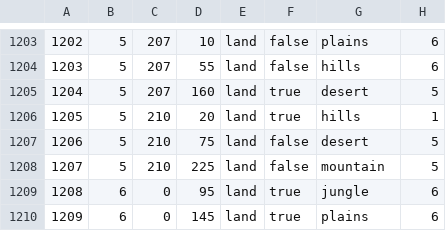
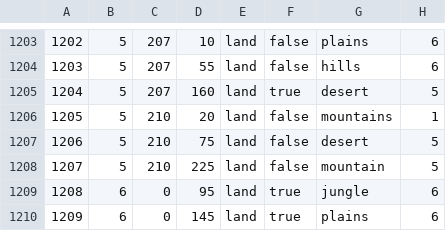
Before and after one commit to Coding-daredevil/Hellas-TheFirstVictory, a CSV file: map/definition.csv, drawn as a sheet; only a part is shown, gaps mark what is left out.

```diff
--- a/map/definition.csv
+++ b/map/definition.csv
@@ -1205,3 +1205,3 @@
 1204;5;207;160;land;true;desert;5
-1205;5;210;20;land;true;hills;1
+1205;5;210;20;land;false;mountains;1
 1206;5;210;75;land;false;desert;5
```
Also changed, not shown: 38 other files.
